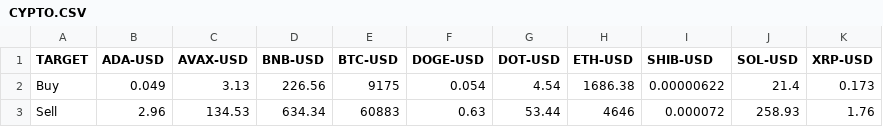
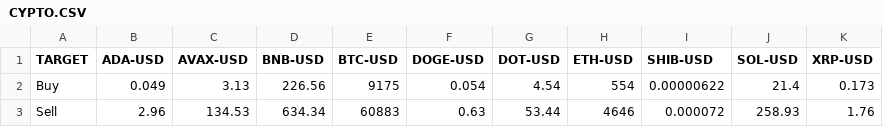
Before and after one commit to DONGDEVTH/stock, a CSV file: CYPTO.CSV, drawn as a sheet.

Commit message:
Update CYPTO.CSV
ok

```diff
--- a/CYPTO.CSV
+++ b/CYPTO.CSV
@@ -1,3 +1,3 @@
 TARGET,ADA-USD,AVAX-USD,BNB-USD,BTC-USD,DOGE-USD,DOT-USD,ETH-USD,SHIB-USD,SOL-USD,XRP-USD
-Buy,0.049,3.13,226.56,9175,0.054,4.54,1686.38,0.00000622,21.4,0.173
+Buy,0.049,3.13,226.56,9175,0.054,4.54,554,0.00000622,21.4,0.173
 Sell,2.96,134.53,634.34,60883,0.63,53.44,4646,0.000072,258.93,1.76
```
